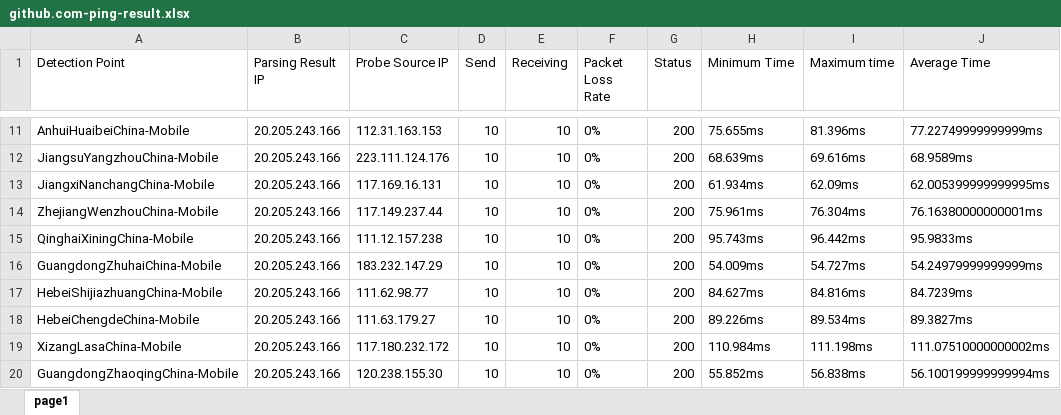
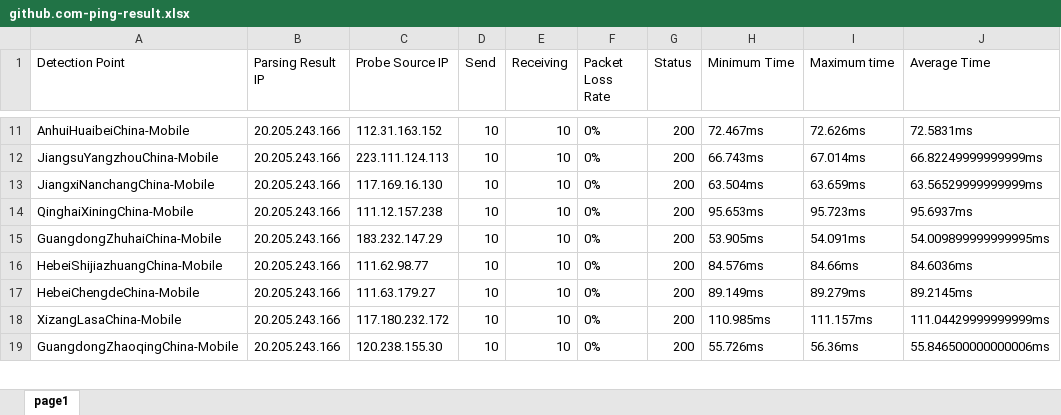
Before and after one commit to FmgX/aliyun-boce-export, an Excel workbook: downloads/github.com-ping-result.xlsx, sheet page1, drawn as a sheet; only a part is shown, gaps mark what is left out; values as stored, in another font and other column widths than the file's, no borders; removed rows and columns are numbered as before the commit, all else as after; the diff covers the shown part only; the diff names each change by its address in the sheet, - before the commit and + after, or states it on an @@ line.

```diff
--- a/downloads/github.com-ping-result.xlsx (sheet page1)
+++ b/downloads/github.com-ping-result.xlsx (sheet page1)
-C11 (Probe Source IP): 112.31.163.153
+C11 (Probe Source IP): 112.31.163.152
-H11 (Minimum Time): 75.655ms
+H11 (Minimum Time): 72.467ms
-I11 (Maximum time): 81.396ms
+I11 (Maximum time): 72.626ms
-J11 (Average Time): 77.22749999999999ms
+J11 (Average Time): 72.5831ms
-C12 (Probe Source IP): 223.111.124.176
+C12 (Probe Source IP): 223.111.124.113
-H12 (Minimum Time): 68.639ms
+H12 (Minimum Time): 66.743ms
-I12 (Maximum time): 69.616ms
+I12 (Maximum time): 67.014ms
-J12 (Average Time): 68.9589ms
+J12 (Average Time): 66.82249999999999ms
-C13 (Probe Source IP): 117.169.16.131
+C13 (Probe Source IP): 117.169.16.130
-H13 (Minimum Time): 61.934ms
+H13 (Minimum Time): 63.504ms
-I13 (Maximum time): 62.09ms
+I13 (Maximum time): 63.659ms
-J13 (Average Time): 62.005399999999995ms
+J13 (Average Time): 63.56529999999999ms
-row 14: ZhejiangWenzhouChina-Mobile | 20.205.243.166 | 117.149.237.44 | 10 | 10 | 0% | 200 | 75.961ms | 76.304ms | 76.16380000000001ms
-H14 (Minimum Time): 95.743ms
+H14 (Minimum Time): 95.653ms
-I14 (Maximum time): 96.442ms
+I14 (Maximum time): 95.723ms
-J14 (Average Time): 95.9833ms
+J14 (Average Time): 95.6937ms
-H15 (Minimum Time): 54.009ms
+H15 (Minimum Time): 53.905ms
-I15 (Maximum time): 54.727ms
+I15 (Maximum time): 54.091ms
-J15 (Average Time): 54.24979999999999ms
+J15 (Average Time): 54.009899999999995ms
-H16 (Minimum Time): 84.627ms
+H16 (Minimum Time): 84.576ms
-I16 (Maximum time): 84.816ms
+I16 (Maximum time): 84.66ms
-J16 (Average Time): 84.7239ms
+J16 (Average Time): 84.6036ms
-H17 (Minimum Time): 89.226ms
+H17 (Minimum Time): 89.149ms
-I17 (Maximum time): 89.534ms
+I17 (Maximum time): 89.279ms
-J17 (Average Time): 89.3827ms
+J17 (Average Time): 89.2145ms
-H18 (Minimum Time): 110.984ms
+H18 (Minimum Time): 110.985ms
-I18 (Maximum time): 111.198ms
+I18 (Maximum time): 111.157ms
-J18 (Average Time): 111.07510000000002ms
+J18 (Average Time): 111.04429999999999ms
-H19 (Minimum Time): 55.852ms
+H19 (Minimum Time): 55.726ms
-I19 (Maximum time): 56.838ms
+I19 (Maximum time): 56.36ms
-J19 (Average Time): 56.100199999999994ms
+J19 (Average Time): 55.846500000000006ms
```
Also changed, not shown: 1 added row and 716 edited cells elsewhere in this sheet.
